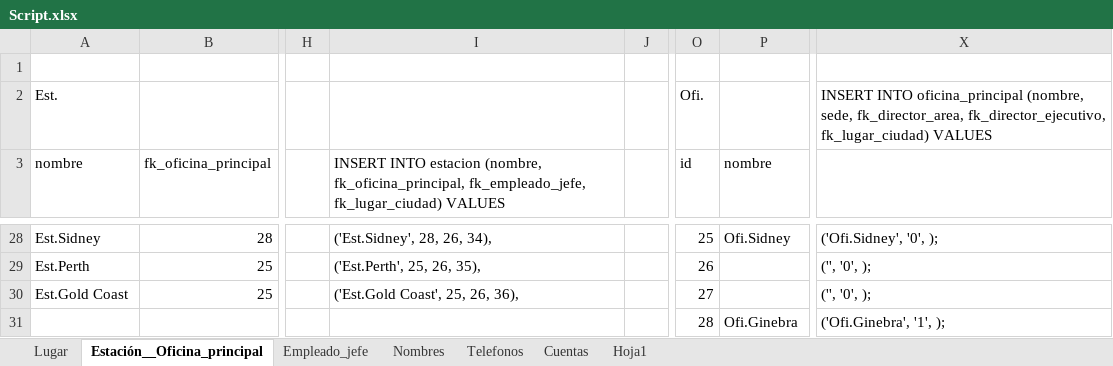
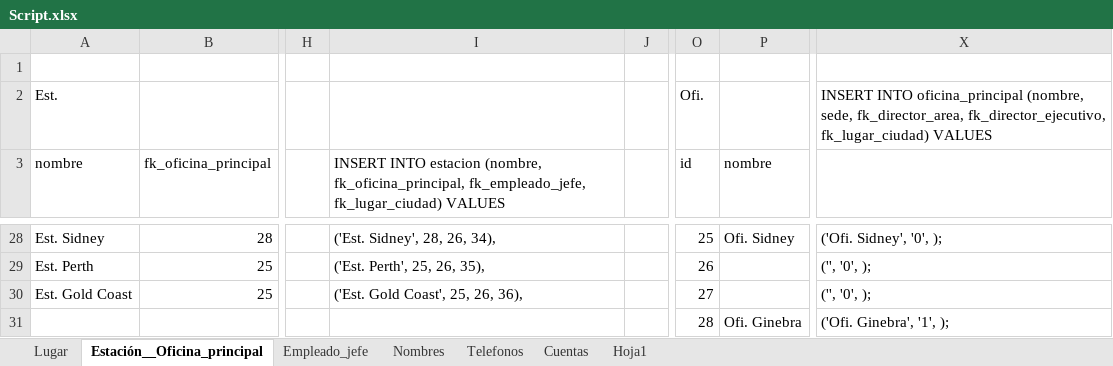
Before and after one commit to abadillo/bases-dos, an Excel workbook: scripts/Script.xlsx, sheet Estación__Oficina_principal, drawn as a sheet; only a part is shown, gaps mark what is left out; values as stored, in another font and other column widths than the file's, no borders; the diff covers the shown part only; the diff names each change by its address in the sheet, - before the commit and + after, or states it on an @@ line.

```diff
--- a/scripts/Script.xlsx (sheet Estación__Oficina_principal)
+++ b/scripts/Script.xlsx (sheet Estación__Oficina_principal)
-A28 (nombre): Est.Sidney
+A28 (nombre): Est. Sidney
-I28: ('Est.Sidney', 28, 26, 34),
+I28: ('Est. Sidney', 28, 26, 34),
-P28 (nombre): Ofi.Sidney
+P28 (nombre): Ofi. Sidney
-X28: ('Ofi.Sidney', '0', );
+X28: ('Ofi. Sidney', '0', );
-A29 (nombre): Est.Perth
+A29 (nombre): Est. Perth
-I29: ('Est.Perth', 25, 26, 35),
+I29: ('Est. Perth', 25, 26, 35),
-A30 (nombre): Est.Gold Coast
+A30 (nombre): Est. Gold Coast
-I30: ('Est.Gold Coast', 25, 26, 36),
+I30: ('Est. Gold Coast', 25, 26, 36),
-P31 (nombre): Ofi.Ginebra
+P31 (nombre): Ofi. Ginebra
-X31: ('Ofi.Ginebra', '1', );
+X31: ('Ofi. Ginebra', '1', );
```
Also changed, not shown: 64 edited cells elsewhere in this sheet, sheet Nombres, 10 other files.
